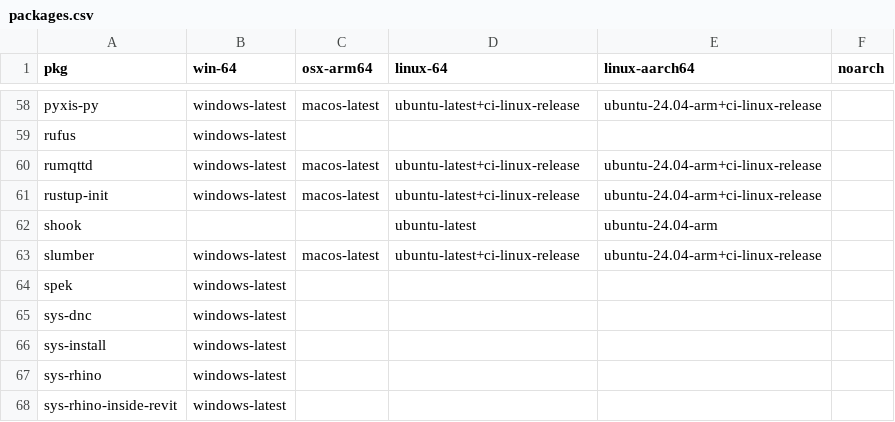
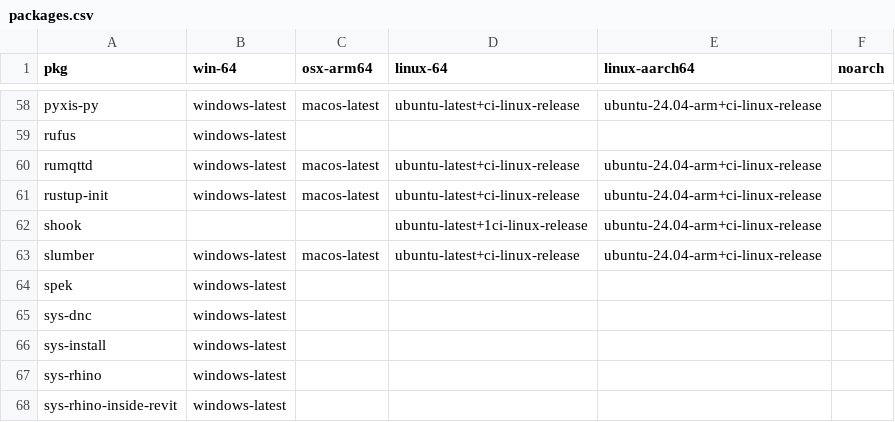
Before and after one commit to Glatzel/demon-forge, a CSV file: packages.csv, drawn as a sheet; only a part is shown, gaps mark what is left out.

Commit message:
更新 packages.csv

```diff
--- a/packages.csv
+++ b/packages.csv
@@ -61,3 +61,3 @@ rumqttd,windows-latest,macos-latest,ubuntu-latest+ci-linux-release,ubuntu-24.04-
 rustup-init,windows-latest,macos-latest,ubuntu-latest+ci-linux-release,ubuntu-24.04-arm+ci-linux-release,
-shook,,,ubuntu-latest,ubuntu-24.04-arm,
+shook,,,ubuntu-latest+1ci-linux-release,ubuntu-24.04-arm+ci-linux-release,
 slumber,windows-latest,macos-latest,ubuntu-latest+ci-linux-release,ubuntu-24.04-arm+ci-linux-release,
```
